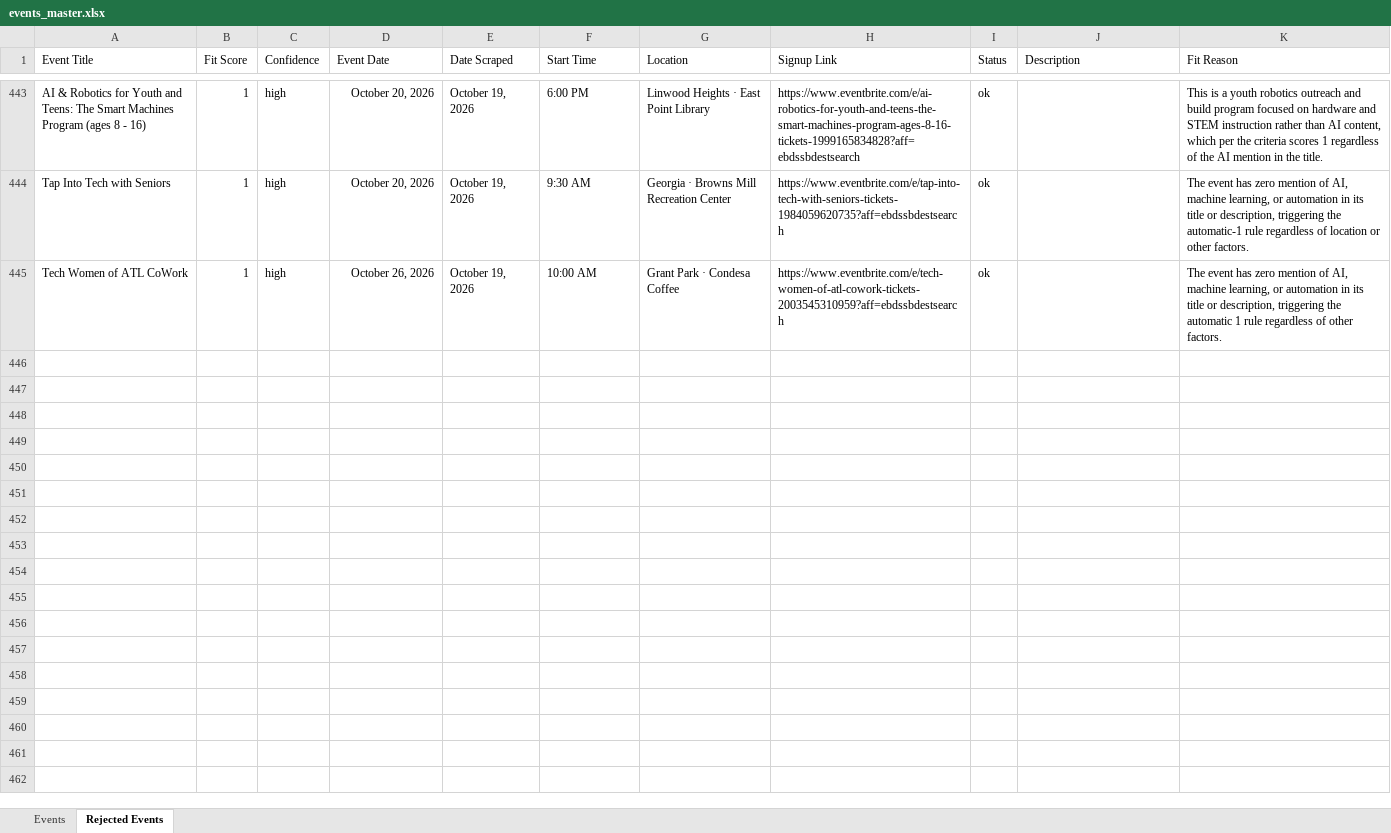
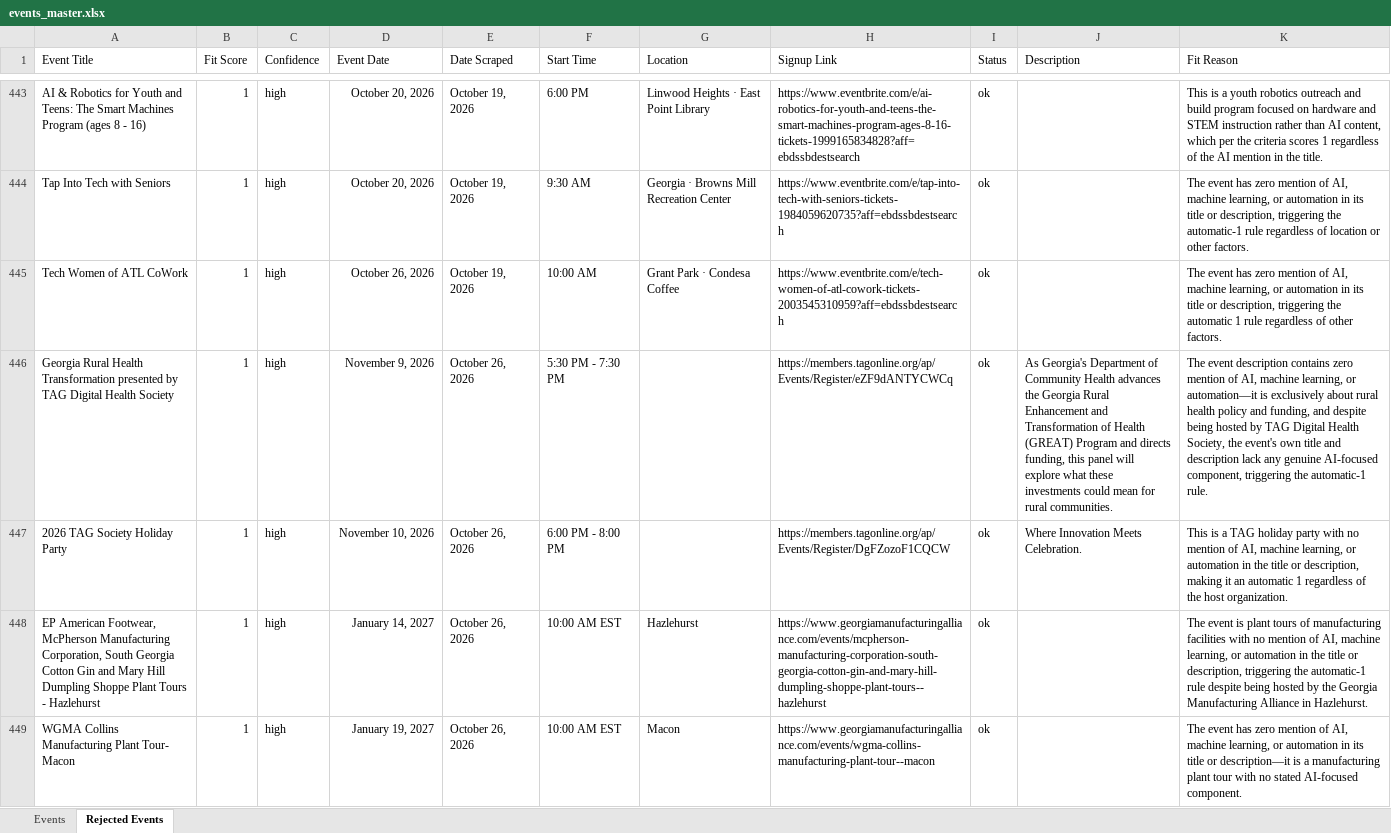
Before and after one commit to isaiah-dietrich/Event_Scraper, an Excel workbook: events_master.xlsx, sheet Rejected Events, drawn as a sheet; only a part is shown, gaps mark what is left out; values as stored, in another font and other column widths than the file's, no borders; table styles not drawn; the diff covers the shown part only; the diff names each change by its address in the sheet, - before the commit and + after, or states it on an @@ line.

```diff
--- a/events_master.xlsx (sheet Rejected Events)
+++ b/events_master.xlsx (sheet Rejected Events)
+row 446: Georgia Rural Health Transformation presented by TAG Digital Health Society | 1 | high | November 9, 2026 | October 26, 2026 | 5:30 PM - 7:30 PM |  | https://members.tagonline.org/ap/Events/Register/eZF9dANTYCWCq | ok | As Georgia's Department of Community Health advances the Georgia Rural Enhancement and Transformation of Health (GREAT) Program and directs funding, this panel will explore what these investments could mean for rural communities. | The event description contains zero mention of AI, machine learning, or automation—it is exclusively about rural health policy and funding, and despite being hosted by TAG Digital Health Society, the event's own title and description lack any genuine AI-focused component, triggering the automatic-1 rule.
+row 447: 2026 TAG Society Holiday Party | 1 | high | November 10, 2026 | October 26, 2026 | 6:00 PM - 8:00 PM |  | https://members.tagonline.org/ap/Events/Register/DgFZozoF1CQCW | ok | Where Innovation Meets Celebration. | This is a TAG holiday party with no mention of AI, machine learning, or automation in the title or description, making it an automatic 1 regardless of the host organization.
+row 448: EP American Footwear, McPherson Manufacturing Corporation, South Georgia Cotton Gin and Mary Hill Dumpling Shoppe Plant Tours - Hazlehurst | 1 | high | January 14, 2027 | October 26, 2026 | 10:00 AM EST | Hazlehurst | https://www.georgiamanufacturingalliance.com/events/mcpherson-manufacturing-corporation-south-georgia-cotton-gin-and-mary-hill-dumpling-shoppe-plant-tours--hazlehurst | ok |  | The event is plant tours of manufacturing facilities with no mention of AI, machine learning, or automation in the title or description, triggering the automatic-1 rule despite being hosted by the Georgia Manufacturing Alliance in Hazlehurst.
+row 449: WGMA Collins Manufacturing Plant Tour- Macon | 1 | high | January 19, 2027 | October 26, 2026 | 10:00 AM EST | Macon | https://www.georgiamanufacturingalliance.com/events/wgma-collins-manufacturing-plant-tour--macon | ok |  | The event has zero mention of AI, machine learning, or automation in its title or description—it is a manufacturing plant tour with no stated AI-focused component.
```
Also changed, not shown: 9 added rows elsewhere in this sheet, sheet Events, 1 other file.
